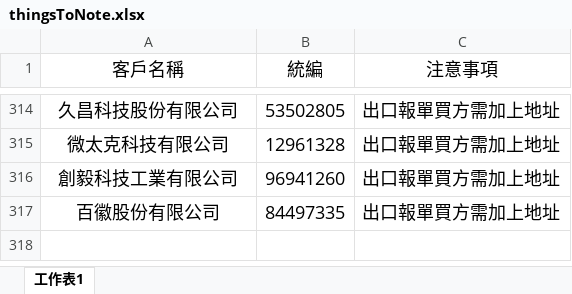
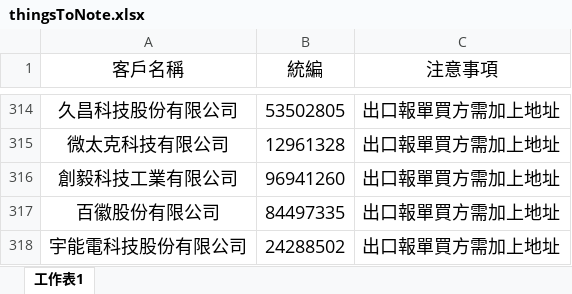
Before and after one commit to liyijung/Export-declaration, an Excel workbook: thingsToNote.xlsx, sheet 工作表1, drawn as a sheet; only a part is shown, gaps mark what is left out; values as stored, in another font and other column widths than the file's, no borders; conditional formats not drawn; the diff names each change by its address in the sheet, - before the commit and + after, or states it on an @@ line.

Commit message:
Add files via upload

```diff
--- a/thingsToNote.xlsx (sheet 工作表1)
+++ b/thingsToNote.xlsx (sheet 工作表1)
+row 318: 宇能電科技股份有限公司 | 24288502 | 出口報單買方需加上地址
```
